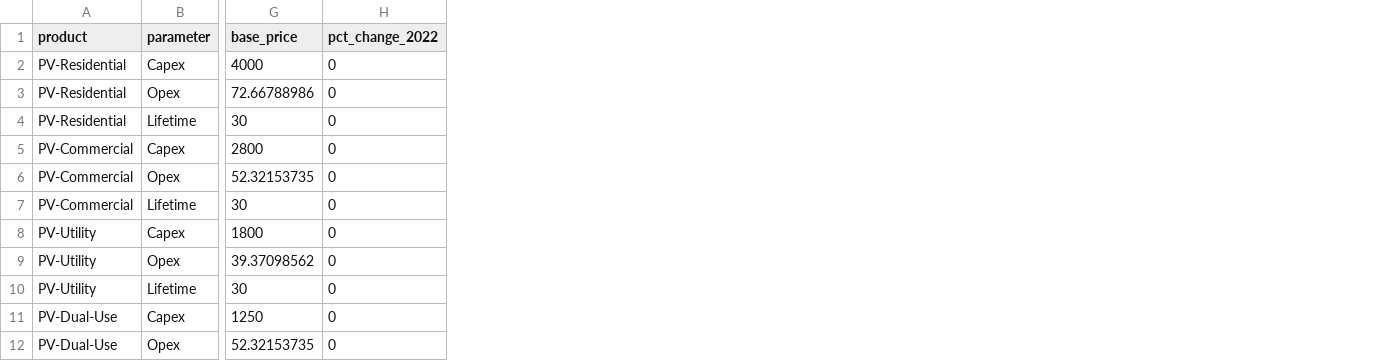
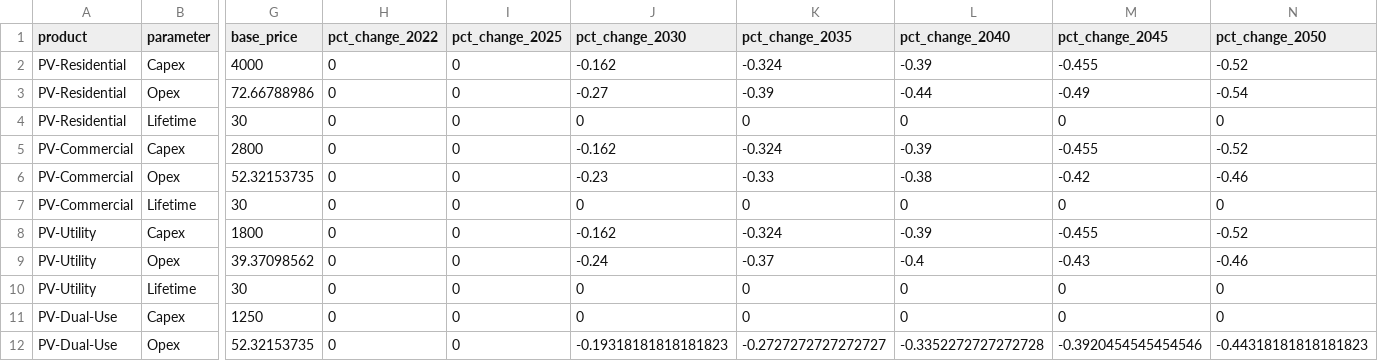
Before and after one commit to NZO-ENERGY-THINK-TANK/nzo_model, a CSV file: data/costs.csv, drawn as a sheet; only a part is shown, gaps mark what is left out; the diff names each change by its address in the sheet, - before the commit and + after, or states it on an @@ line.

Commit message:
Load hourly data from CSV layout; drop unused ramp-rate parameters"

```diff
--- a/data/costs.csv
+++ b/data/costs.csv
+column I (pct_change_2025), rows 2-12: all 0
+column J (pct_change_2030), rows 2-12: -0.162 | -0.27 | 0 | -0.162 | -0.23 | 0 | -0.162 | -0.24 | 0 | 0 | -0.19318181818181823
+column K (pct_change_2035), rows 2-12: -0.324 | -0.39 | 0 | -0.324 | -0.33 | 0 | -0.324 | -0.37 | 0 | 0 | -0.2727272727272727
+column L (pct_change_2040), rows 2-12: -0.39 | -0.44 | 0 | -0.39 | -0.38 | 0 | -0.39 | -0.4 | 0 | 0 | -0.3352272727272728
+column M (pct_change_2045), rows 2-12: -0.455 | -0.49 | 0 | -0.455 | -0.42 | 0 | -0.455 | -0.43 | 0 | 0 | -0.3920454545454546
+column N (pct_change_2050), rows 2-12: -0.52 | -0.54 | 0 | -0.52 | -0.46 | 0 | -0.52 | -0.46 | 0 | 0 | -0.44318181818181823
```
Also changed, not shown: 5 other files.
